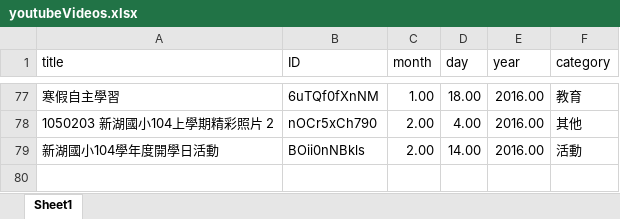
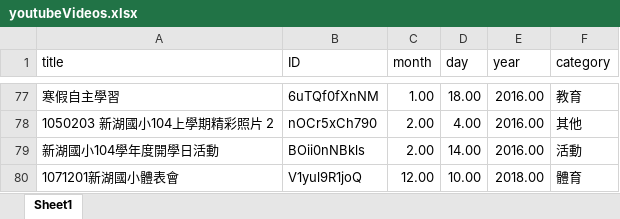
Before and after one commit to ydnaandy123/ydnaandy123.github.io, an Excel workbook: other/xinhu/youtubeVideos.xlsx, sheet Sheet1, drawn as a sheet; only a part is shown, gaps mark what is left out; values as stored, in another font and other column widths than the file's, no borders; table styles not drawn; the diff names each change by its address in the sheet, - before the commit and + after, or states it on an @@ line.

Commit message:
new video

```diff
--- a/other/xinhu/youtubeVideos.xlsx (sheet Sheet1)
+++ b/other/xinhu/youtubeVideos.xlsx (sheet Sheet1)
+row 80: 1071201新湖國小體表會 | V1yul9R1joQ | 12.00 | 10.00 | 2018.00 | 體育
```
Also changed, not shown: 2 other files.
